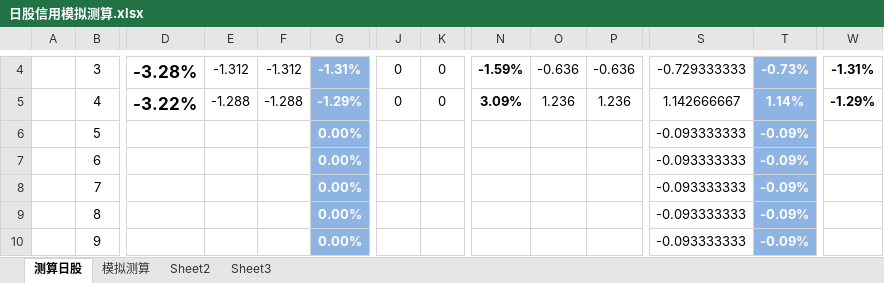
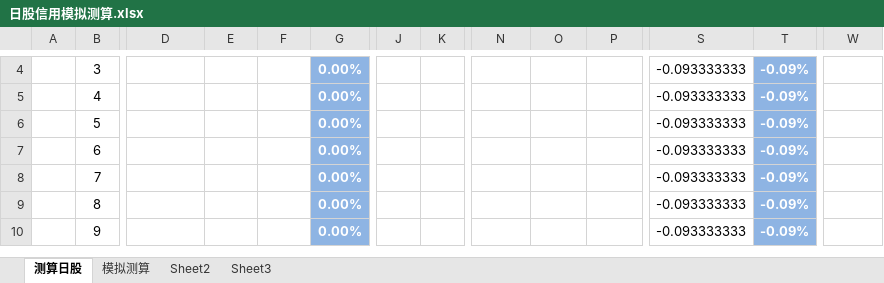
Before and after one commit to mojoru2023/Recording_IB, an Excel workbook: 日股信用模拟测算.xlsx, sheet 测算日股, drawn as a sheet; only a part is shown, gaps mark what is left out; values as stored, in another font and other column widths than the file's, no borders; conditional formats not drawn; the diff covers the shown part only; the diff names each change by its address in the sheet, - before the commit and + after, or states it on an @@ line.

```diff
--- a/日股信用模拟测算.xlsx (sheet 测算日股)
+++ b/日股信用模拟测算.xlsx (sheet 测算日股)
-D4: -3.28%
+D4: (empty)
-E4: -1.312
+E4: (empty)
-F4: -1.312
+F4: (empty)
-G4: -1.31%
+G4: 0.00%
-J4:J5: 0
+J4:J5: (empty)
-K4:K5: 0
+K4:K5: (empty)
-N4: -1.59%
+N4: (empty)
-O4: -0.636
+O4: (empty)
-P4: -0.636
+P4: (empty)
-S4: -0.729333333
+S4: -0.093333333
-T4: -0.73%
+T4: -0.09%
-W4: -1.31%
+W4: (empty)
-D5: -3.22%
+D5: (empty)
-E5: -1.288
+E5: (empty)
-F5: -1.288
+F5: (empty)
-G5: -1.29%
+G5: 0.00%
-N5: 3.09%
+N5: (empty)
-O5: 1.236
+O5: (empty)
-P5: 1.236
+P5: (empty)
-S5: 1.142666667
+S5: -0.093333333
-T5: 1.14%
+T5: -0.09%
-W5: -1.29%
+W5: (empty)
```
Also changed, not shown: 38 edited cells elsewhere in this sheet, charts or pictures, 止损止盈统计.xlsx, 6 other files.
